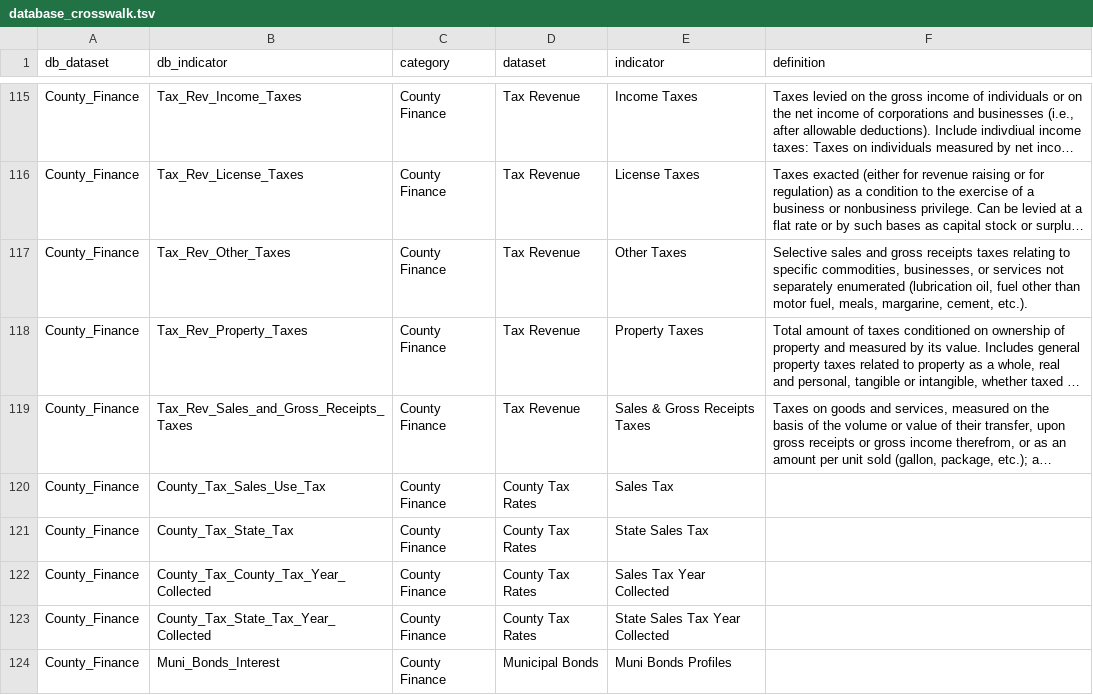
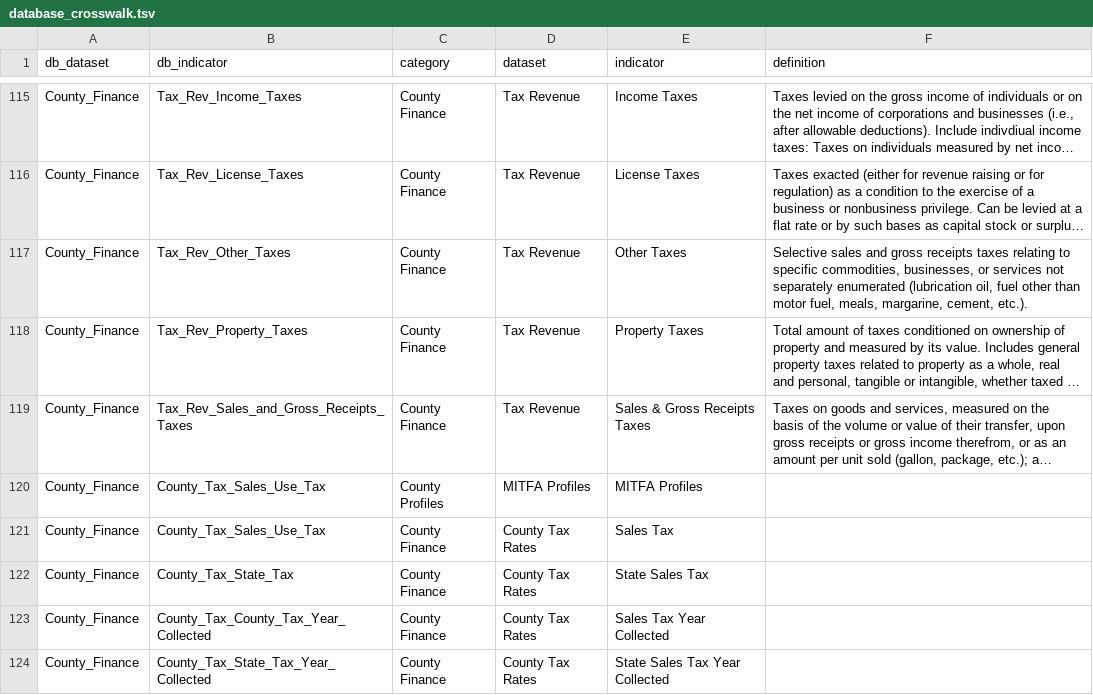
Before and after one commit to nikAleksandr/CIC, a TSV file: data/database_crosswalk.tsv, drawn as a sheet; only a part is shown, gaps mark what is left out; the shorter side is filled out with more unchanged rows; long unchanged cells end in …; the diff names each change by its address in the sheet, - before the commit and + after, or states it on an @@ line.

Commit message:
added MITFA profiles

```diff
--- a/data/database_crosswalk.tsv
+++ b/data/database_crosswalk.tsv
+row 120: County_Finance | County_Tax_Sales_Use_Tax | County Profiles | MITFA Profiles | MITFA Profiles
```
Also changed, not shown: 5 other files.
